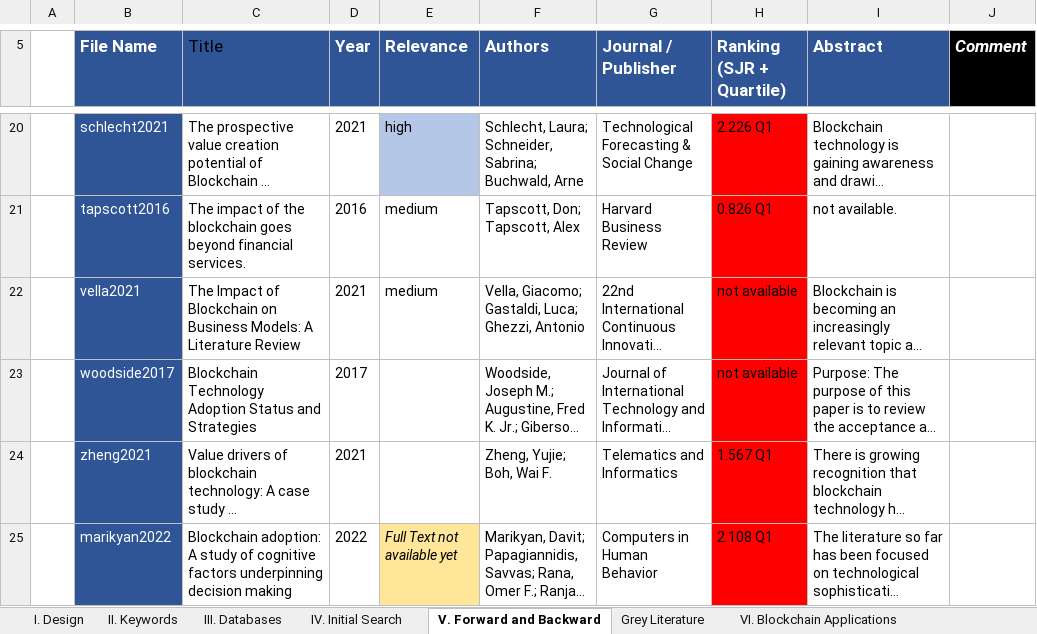
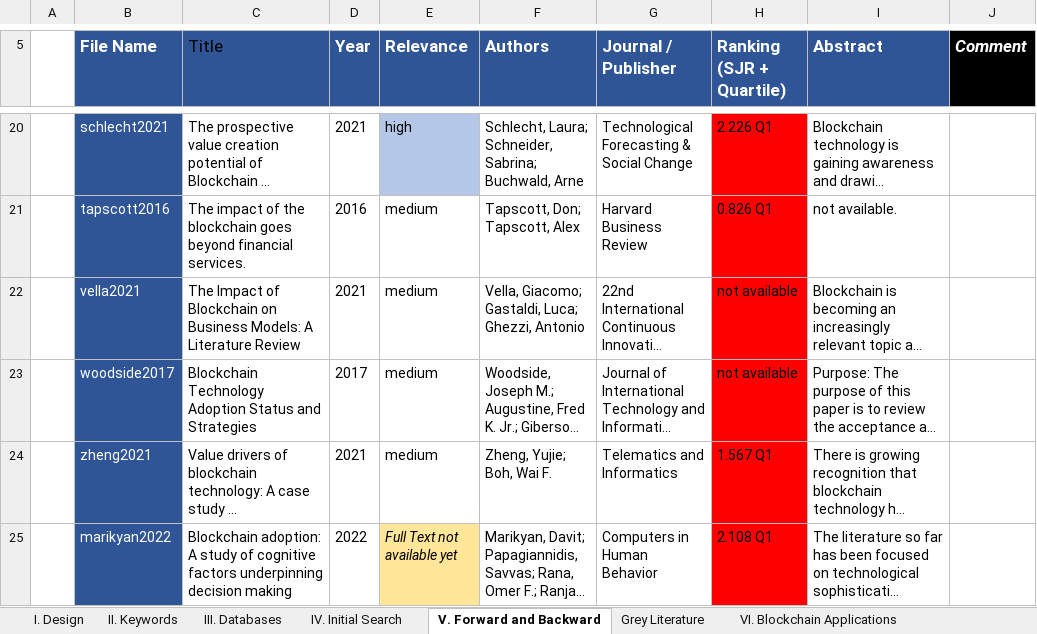
Before and after one commit to Kealy12/MA, an Excel workbook: 09_Literature_Review/01_Literature Review_Blockchain_Implications for Business Models.xlsx, sheet V. Forward and Backward, drawn as a sheet; only a part is shown, gaps mark what is left out; long unchanged cells end in …; values as stored, in another font and other column widths than the file's, no borders; conditional formats and table styles not drawn; the diff names each change by its address in the sheet, - before the commit and + after, or states it on an @@ line.

```diff
--- a/09_Literature_Review/01_Literature Review_Blockchain_Implications for Business Models.xlsx (sheet V. Forward and Backward)
+++ b/09_Literature_Review/01_Literature Review_Blockchain_Implications for Business Models.xlsx (sheet V. Forward and Backward)
-E23:E24 (Relevance): (empty)
+E23:E24 (Relevance): medium
```
Also changed, not shown: sheet VI. Blockchain Applications, sheet VII. Constructs, 4 other files.
